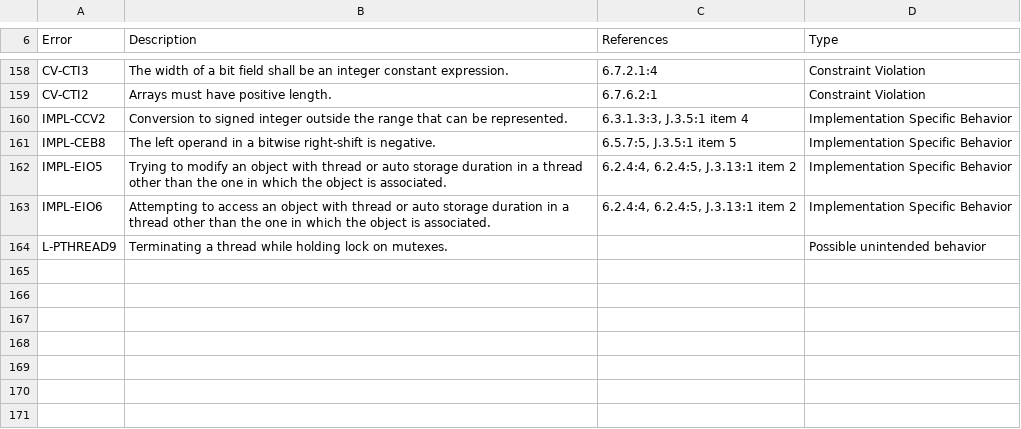
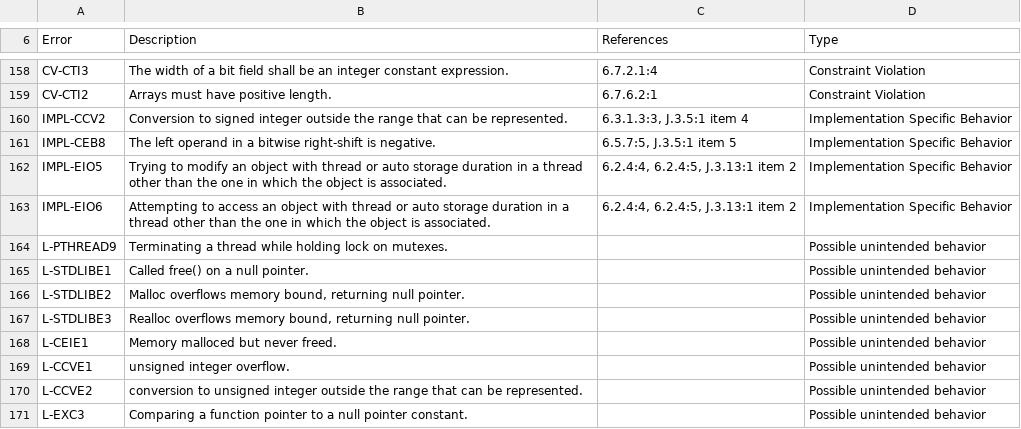
Before and after one commit to kframework/c-semantics, a CSV file: examples/simple/Error_Codes.csv, drawn as a sheet; only a part is shown, gaps mark what is left out.

Commit message:
updated CSV

```diff
--- a/examples/simple/Error_Codes.csv
+++ b/examples/simple/Error_Codes.csv
@@ -164 +164,8 @@ IMPL-EIO6,Attempting to access an object with thread or auto storage duration in
 L-PTHREAD9,Terminating a thread while holding lock on mutexes.,,Possible unintended behavior
+L-STDLIBE1,Called free() on a null pointer.,,Possible unintended behavior
+L-STDLIBE2,"Malloc overflows memory bound, returning null pointer.",,Possible unintended behavior
+L-STDLIBE3,"Realloc overflows memory bound, returning null pointer.",,Possible unintended behavior
+L-CEIE1,Memory malloced but never freed.,,Possible unintended behavior
+L-CCVE1,unsigned integer overflow.,,Possible unintended behavior
+L-CCVE2,conversion to unsigned integer outside the range that can be represented.,,Possible unintended behavior
+L-EXC3,Comparing a function pointer to a null pointer constant.,,Possible unintended behavior
```
